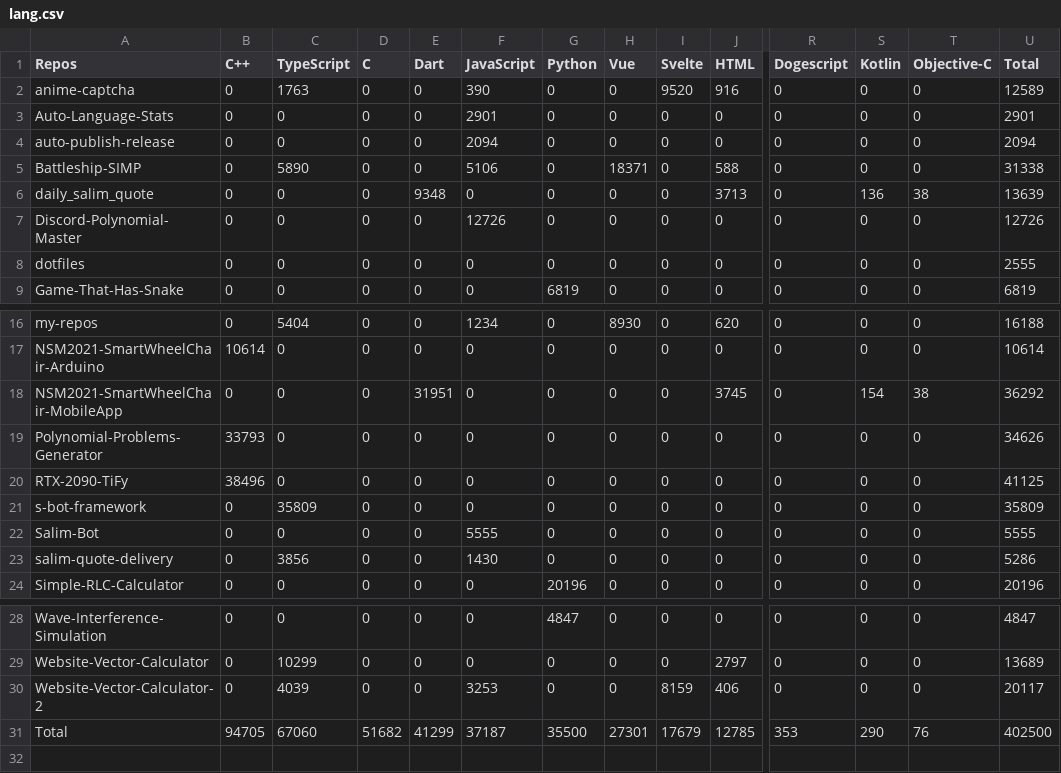
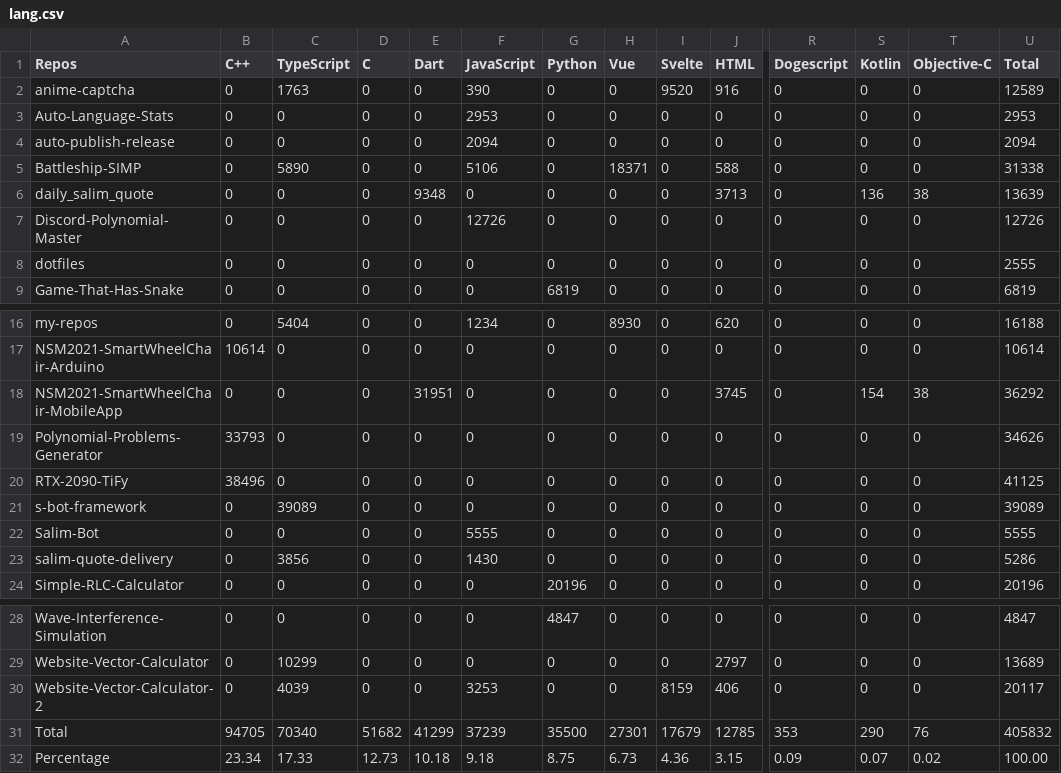
Before and after one commit to Leomotors/Auto-Language-Stats, a CSV file: example/lang.csv, drawn as a sheet; only a part is shown, gaps mark what is left out; rows hold the shown columns only; the diff names each change by its address in the sheet, - before the commit and + after, or states it on an @@ line.

```diff
--- a/example/lang.csv
+++ b/example/lang.csv
-F3 (JavaScript): 2901
+F3 (JavaScript): 2953
-U3 (Total): 2901
+U3 (Total): 2953
-C21 (TypeScript): 35809
+C21 (TypeScript): 39089
-U21 (Total): 35809
+U21 (Total): 39089
-C31 (TypeScript): 67060
+C31 (TypeScript): 70340
-F31 (JavaScript): 37187
+F31 (JavaScript): 37239
-U31 (Total): 402500
+U31 (Total): 405832
+row 32: Percentage | 23.34 | 17.33 | 12.73 | 10.18 | 9.18 | 8.75 | 6.73 | 4.36 | 3.15 | 0.09 | 0.07 | 0.02 | 100.00
```
Also changed, not shown: 1 other file.
